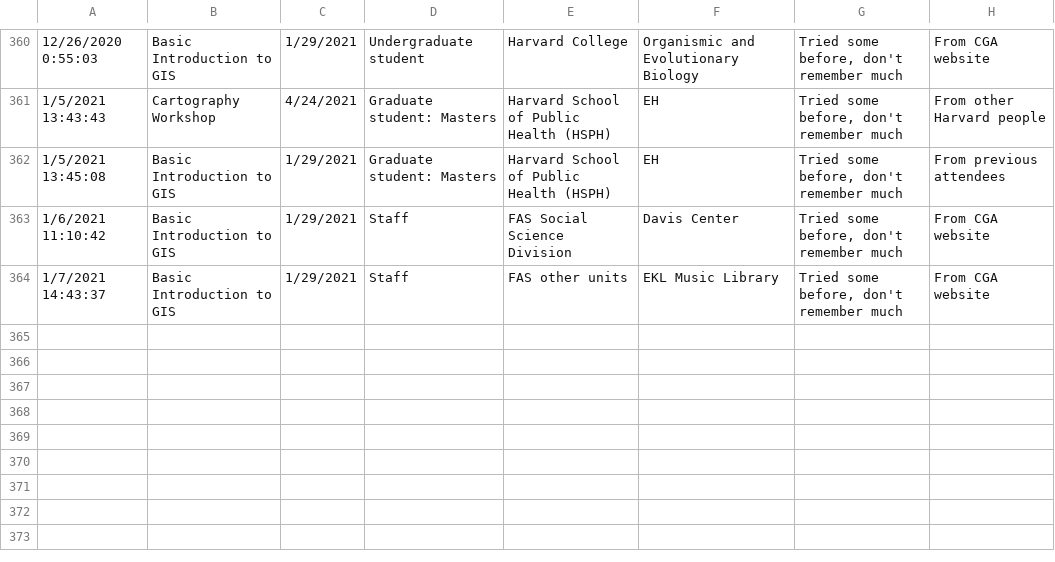
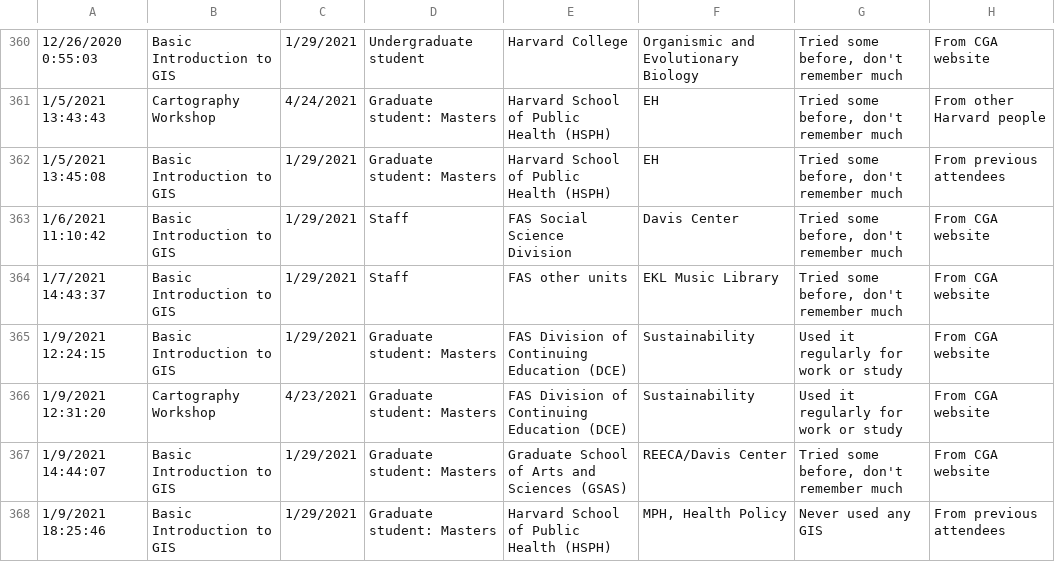
Before and after one commit to IQSS/iqss-metrics-dashboard, a TSV file: assets/data/cgaTrainingRegistration.tsv, drawn as a sheet; only a part is shown, gaps mark what is left out; the diff names each change by its address in the sheet, - before the commit and + after, or states it on an @@ line.

Commit message:
Automated push of new data by iqss-metrics-backend on Sun Jan 10 00:25:06 UTC 2021

```diff
--- a/assets/data/cgaTrainingRegistration.tsv
+++ b/assets/data/cgaTrainingRegistration.tsv
+row 365: 1/9/2021 12:24:15 | Basic Introduction to GIS | 1/29/2021 | Graduate student: Masters | FAS Division of Continuing Education (DCE) | Sustainability | Used it regularly for work or study | From CGA website
+row 366: 1/9/2021 12:31:20 | Cartography Workshop | 4/23/2021 | Graduate student: Masters | FAS Division of Continuing Education (DCE) | Sustainability | Used it regularly for work or study | From CGA website
+row 367: 1/9/2021 14:44:07 | Basic Introduction to GIS | 1/29/2021 | Graduate student: Masters | Graduate School of Arts and Sciences (GSAS) | REECA/Davis Center | Tried some before, don't remember much | From CGA website
+row 368: 1/9/2021 18:25:46 | Basic Introduction to GIS | 1/29/2021 | Graduate student: Masters | Harvard School of Public Health (HSPH) | MPH, Health Policy | Never used any GIS | From previous attendees
```
Also changed, not shown: assets/data/cgaEventRegistration.tsv, assets/data/datasets-bySubject.tsv, 12 other files.
